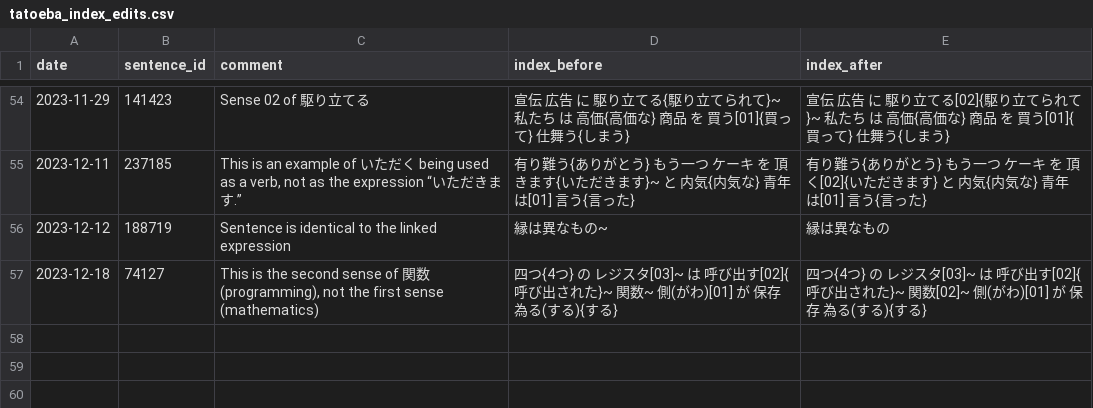
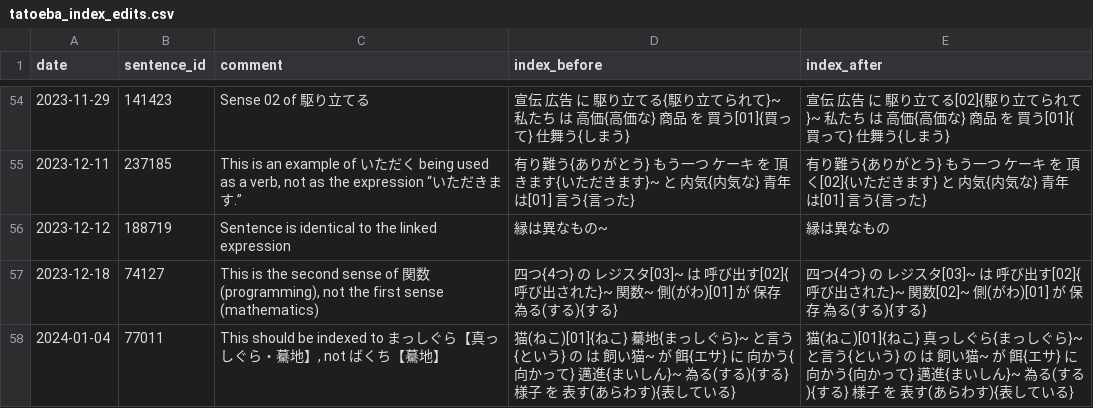
Before and after one commit to stephenmk/Jitendex, a CSV file: tatoeba_edit_logs/tatoeba_index_edits.csv, drawn as a sheet; only a part is shown, gaps mark what is left out.

Commit message:
Add index edit and new furigana corrections

```diff
--- a/tatoeba_edit_logs/tatoeba_index_edits.csv
+++ b/tatoeba_edit_logs/tatoeba_index_edits.csv
@@ -57 +57,2 @@ date,sentence_id,comment,index_before,index_after
 2023-12-18,74127,"This is the second sense of 関数 (programming), not the first sense (mathematics)",四つ{4つ} の レジスタ[03]~ は 呼び出す[02]{呼び出された}~ 関数~ 側(がわ)[01] が 保存 為る(する){する},四つ{4つ} の レジスタ[03]~ は 呼び出す[02]{呼び出された}~ 関数[02]~ 側(がわ)[01] が 保存 為る(する){する}
+2024-01-04,77011,"This should be indexed to まっしぐら【真っしぐら・驀地】, not ばくち【驀地】",猫(ねこ)[01]{ねこ} 驀地{まっしぐら}~ と言う{という} の は 飼い猫~ が 餌{エサ} に 向かう{向かって} 邁進{まいしん}~ 為る(する){する} 様子 を 表す(あらわす){表している},猫(ねこ)[01]{ねこ} 真っしぐら{まっしぐら}~ と言う{という} の は 飼い猫~ が 餌{エサ} に 向かう{向かって} 邁進{まいしん}~ 為る(する){する} 様子 を 表す(あらわす){表している}
```
Also changed, not shown: 1 other file.
